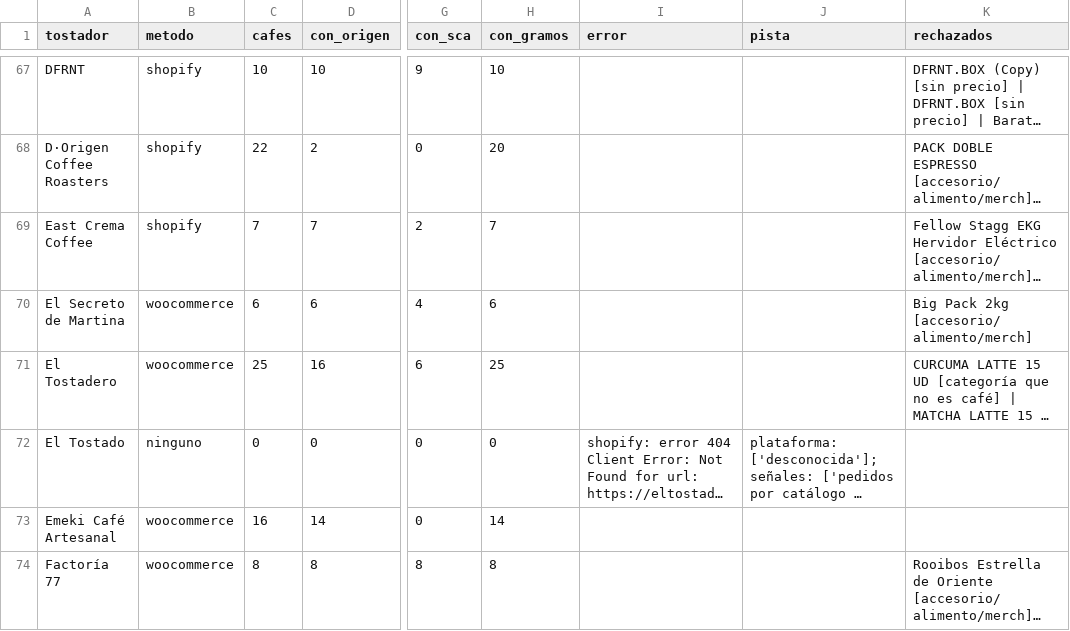
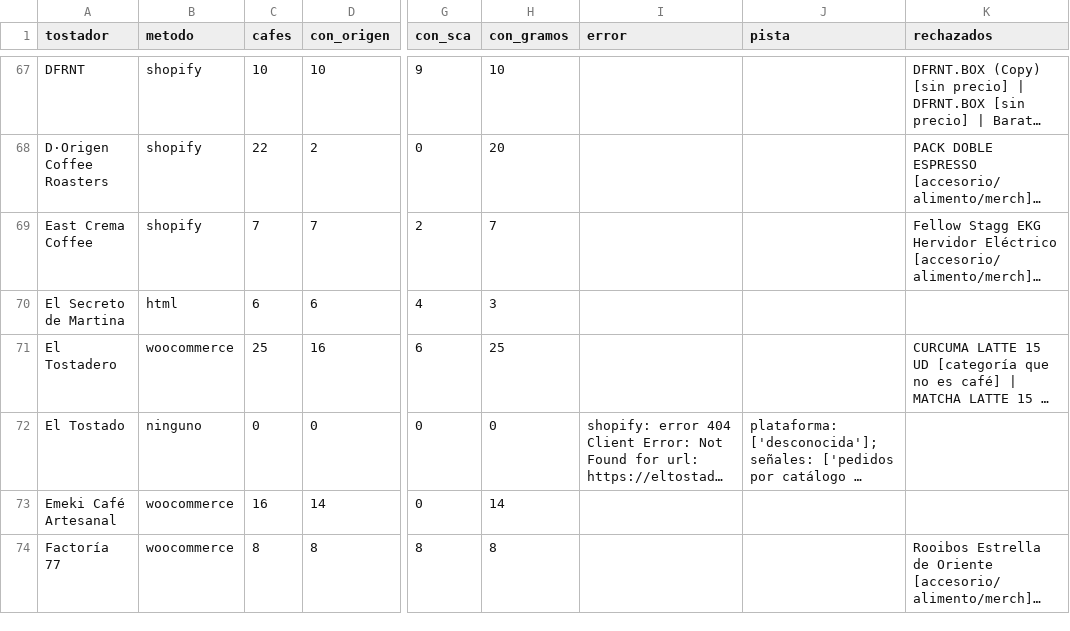
Before and after one commit to cafeteros2026/cafedeespecialidad, a CSV file: informe.csv, drawn as a sheet; only a part is shown, gaps mark what is left out; long unchanged cells end in …; the diff covers the shown part only; the diff names each change by its address in the sheet, - before the commit and + after, or states it on an @@ line.

```diff
--- a/informe.csv
+++ b/informe.csv
-B70 (metodo): woocommerce
+B70 (metodo): html
-H70 (con_gramos): 6
+H70 (con_gramos): 3
-K70 (rechazados): Big Pack 2kg [accesorio/alimento/merch]
+K70 (rechazados): (empty)
```
Also changed, not shown: 41 edited cells elsewhere in this file, 4 other files.
